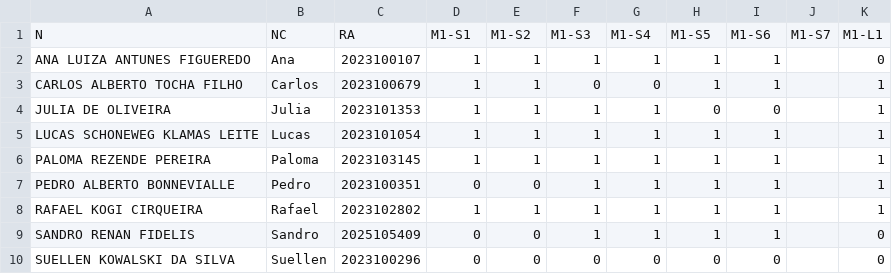
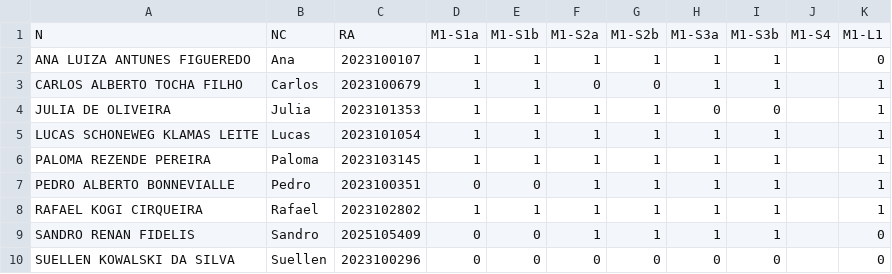
Before and after one commit to fernandocastillovicencio/medias-UB-castillo, a CSV file: fen1.csv, drawn as a sheet; only a part is shown; the diff names each change by its address in the sheet, - before the commit and + after, or states it on an @@ line.

```diff
--- a/fen1.csv
+++ b/fen1.csv
-D1: M1-S1
+D1: M1-S1a
-E1: M1-S2
+E1: M1-S1b
-F1: M1-S3
+F1: M1-S2a
-G1: M1-S4
+G1: M1-S2b
-H1: M1-S5
+H1: M1-S3a
-I1: M1-S6
+I1: M1-S3b
-J1: M1-S7
+J1: M1-S4
```
Also changed, not shown: maq1.csv, ref1.csv, 1 other file.
